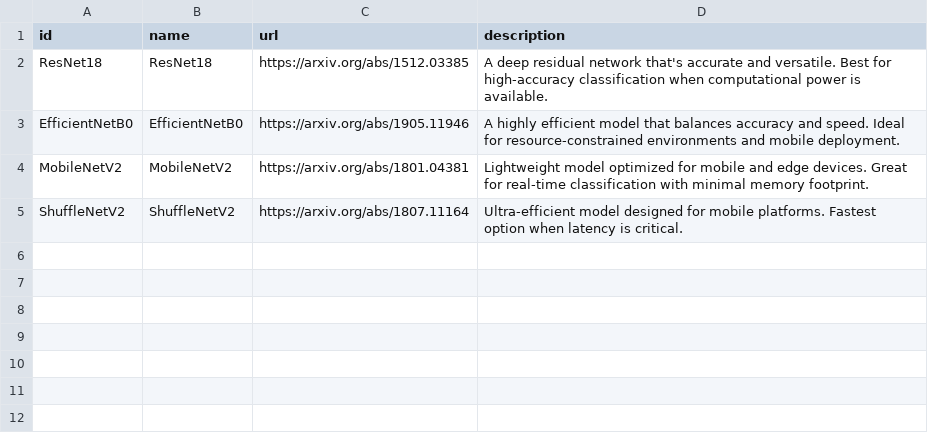
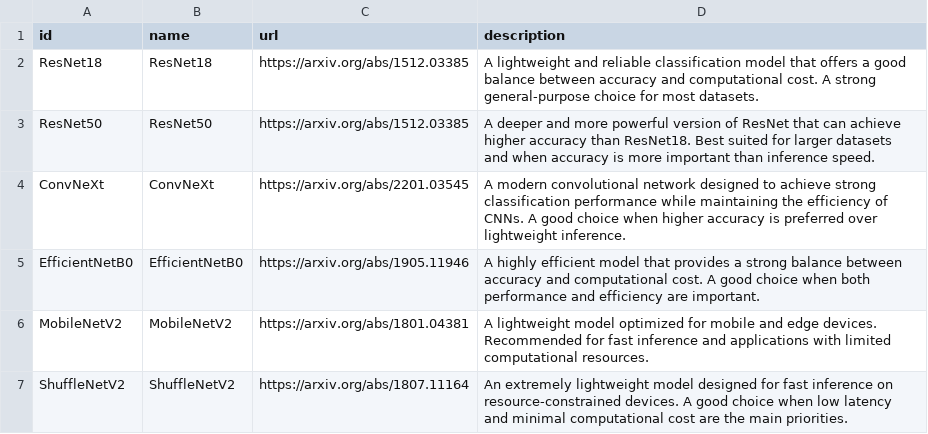
Before and after one commit to TEXTaiLES/AmalthAI, a CSV file: AmalthAI_WebApp/static/models_available/models_available_classification.csv, drawn as a sheet.

Commit message:
Adds two new classification models: Resnet50 and ConvNeXt Tiny

```diff
--- a/AmalthAI_WebApp/static/models_available/models_available_classification.csv
+++ b/AmalthAI_WebApp/static/models_available/models_available_classification.csv
@@ -1,5 +1,7 @@
 id,name,url,description
-ResNet18,ResNet18,https://arxiv.org/abs/1512.03385,A deep residual network that's accurate and versatile. Best for high-accuracy classification when computational power is available.
-EfficientNetB0,EfficientNetB0,https://arxiv.org/abs/1905.11946,A highly efficient model that balances accuracy and speed. Ideal for resource-constrained environments and mobile deployment.
-MobileNetV2,MobileNetV2,https://arxiv.org/abs/1801.04381,Lightweight model optimized for mobile and edge devices. Great for real-time classification with minimal memory footprint.
-ShuffleNetV2,ShuffleNetV2,https://arxiv.org/abs/1807.11164,Ultra-efficient model designed for mobile platforms. Fastest option when latency is critical.
+ResNet18,ResNet18,https://arxiv.org/abs/1512.03385,A lightweight and reliable classification model that offers a good balance between accuracy and computational cost. A strong general-purpose choice for most datasets.
+ResNet50,ResNet50,https://arxiv.org/abs/1512.03385,A deeper and more powerful version of ResNet that can achieve higher accuracy than ResNet18. Best suited for larger datasets and when accuracy is more important than inference speed.
+ConvNeXt,ConvNeXt,https://arxiv.org/abs/2201.03545,A modern convolutional network designed to achieve strong classification performance while maintaining the efficiency of CNNs. A good choice when higher accuracy is preferred over lightweight inference.
+EfficientNetB0,EfficientNetB0,https://arxiv.org/abs/1905.11946,A highly efficient model that provides a strong balance between accuracy and computational cost. A good choice when both performance and efficiency are important.
+MobileNetV2,MobileNetV2,https://arxiv.org/abs/1801.04381,A lightweight model optimized for mobile and edge devices. Recommended for fast inference and applications with limited computational resources.
+ShuffleNetV2,ShuffleNetV2,https://arxiv.org/abs/1807.11164,An extremely lightweight model designed for fast inference on resource-constrained devices. A good choice when low latency and minimal computational cost are the main priorities.
```
Also changed, not shown: 3 other files.
